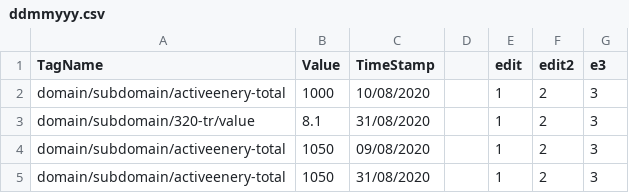
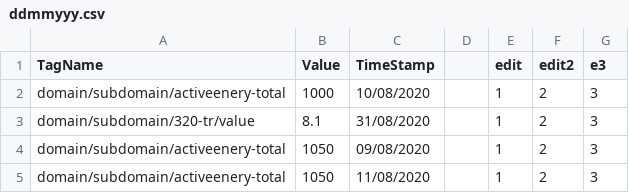
Before and after one commit to ElangovanBoopathi/elangovan_git, a CSV file: ddmmyyy.csv, drawn as a sheet.

Commit message:
Update ddmmyyy.csv

```diff
--- a/ddmmyyy.csv
+++ b/ddmmyyy.csv
@@ -4,2 +4,2 @@ domain/subdomain/320-tr/value,8.1,31/08/2020,,1,2,3
 domain/subdomain/activeenery-total,1050,09/08/2020,,1,2,3
-domain/subdomain/activeenery-total,1050,31/08/2020,,1,2,3
+domain/subdomain/activeenery-total,1050,11/08/2020,,1,2,3
```
